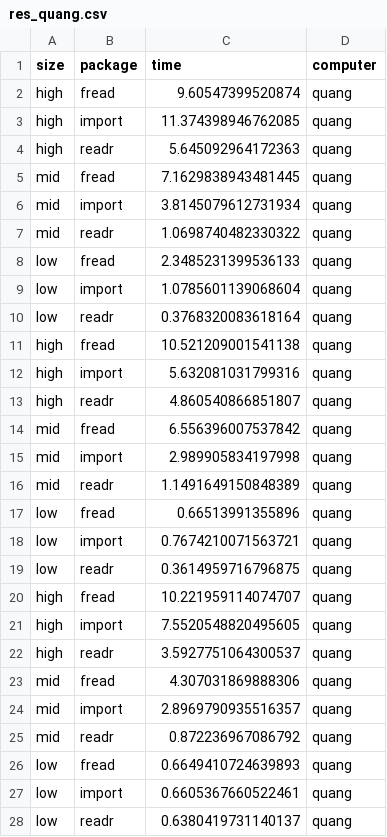
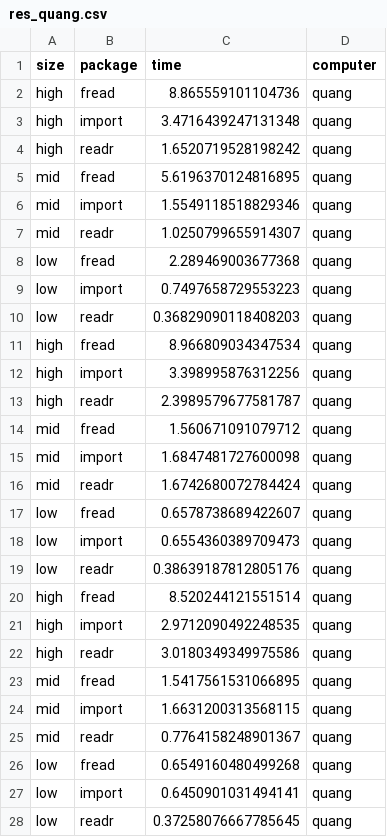
Before and after one commit to rtedesco1197/read_speed, a CSV file: res_quang.csv, drawn as a sheet; only a part is shown; the diff covers the shown part only.

```diff
--- a/res_quang.csv
+++ b/res_quang.csv
@@ -1,28 +1,28 @@
 size,package,time,computer
-high,fread,9.60547399520874,quang
-high,import,11.374398946762085,quang
-high,readr,5.645092964172363,quang
-mid,fread,7.1629838943481445,quang
-mid,import,3.8145079612731934,quang
-mid,readr,1.0698740482330322,quang
-low,fread,2.3485231399536133,quang
-low,import,1.0785601139068604,quang
-low,readr,0.3768320083618164,quang
-high,fread,10.521209001541138,quang
-high,import,5.632081031799316,quang
-high,readr,4.860540866851807,quang
-mid,fread,6.556396007537842,quang
-mid,import,2.989905834197998,quang
-mid,readr,1.1491649150848389,quang
-low,fread,0.66513991355896,quang
-low,import,0.7674210071563721,quang
-low,readr,0.3614959716796875,quang
-high,fread,10.221959114074707,quang
-high,import,7.5520548820495605,quang
-high,readr,3.5927751064300537,quang
-mid,fread,4.307031869888306,quang
-mid,import,2.8969790935516357,quang
-mid,readr,0.872236967086792,quang
-low,fread,0.6649410724639893,quang
-low,import,0.6605367660522461,quang
-low,readr,0.6380419731140137,quang
+high,fread,8.865559101104736,quang
+high,import,3.4716439247131348,quang
+high,readr,1.6520719528198242,quang
+mid,fread,5.6196370124816895,quang
+mid,import,1.5549118518829346,quang
+mid,readr,1.0250799655914307,quang
+low,fread,2.289469003677368,quang
+low,import,0.7497658729553223,quang
+low,readr,0.36829090118408203,quang
+high,fread,8.966809034347534,quang
+high,import,3.398995876312256,quang
+high,readr,2.3989579677581787,quang
+mid,fread,1.560671091079712,quang
+mid,import,1.6847481727600098,quang
+mid,readr,1.6742680072784424,quang
+low,fread,0.6578738689422607,quang
+low,import,0.6554360389709473,quang
+low,readr,0.38639187812805176,quang
+high,fread,8.520244121551514,quang
+high,import,2.9712090492248535,quang
+high,readr,3.0180349349975586,quang
+mid,fread,1.5417561531066895,quang
+mid,import,1.6631200313568115,quang
+mid,readr,0.7764158248901367,quang
+low,fread,0.6549160480499268,quang
+low,import,0.6450901031494141,quang
+low,readr,0.37258076667785645,quang
```
Also changed, not shown: 153 edited cells elsewhere in this file, 2 other files.
